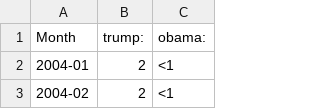
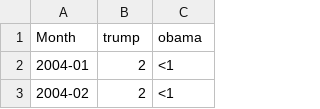
Before and after one commit to decepulis/chart-guessing-game, a CSV file: public/data/trump-obama.csv, drawn as a sheet; only a part is shown.

```diff
--- a/public/data/trump-obama.csv
+++ b/public/data/trump-obama.csv
@@ -1,2 +1,2 @@
-Month,trump:,obama:
+Month,trump,obama
 2004-01,2,<1
```
Also changed, not shown: public/data/nintendo-wii.csv, public/data/star-wars.csv, 1 other file.
